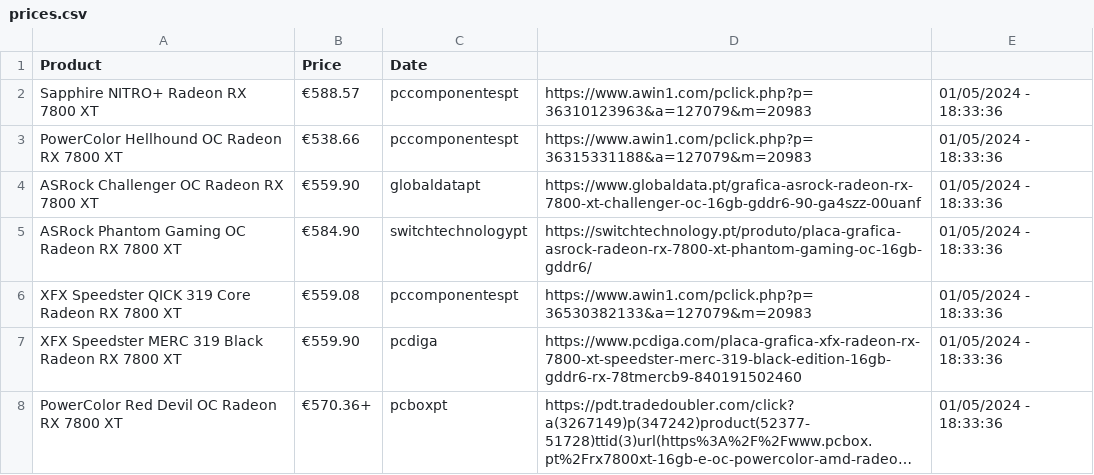
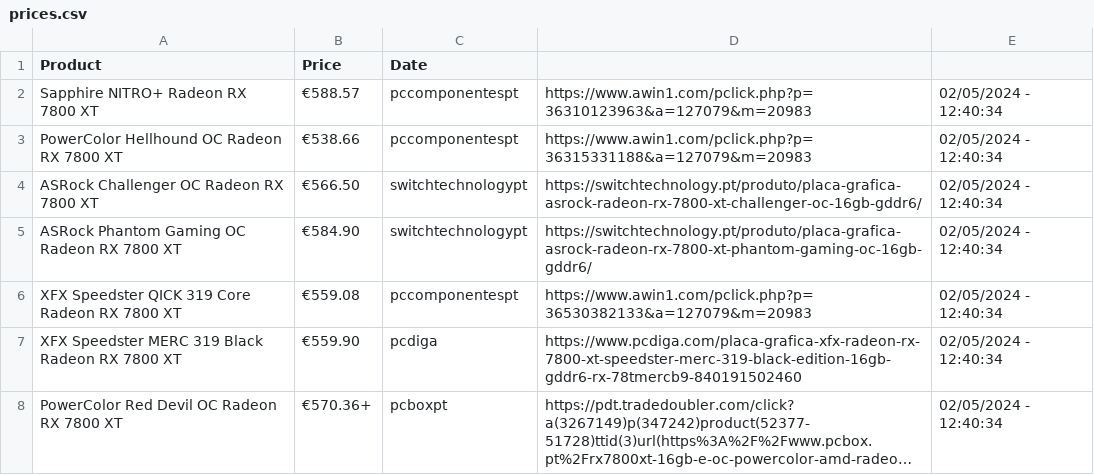
Before and after one commit to joao-portelinha/Price-Tracker, a CSV file: docs/assets/prices.csv, drawn as a sheet; long unchanged cells end in …; the diff names each change by its address in the sheet, - before the commit and + after, or states it on an @@ line.

Commit message:
Update 02/05/2024 - 12:40:34

```diff
--- a/docs/assets/prices.csv
+++ b/docs/assets/prices.csv
-E2:E8: 01/05/2024 - 18:33:36
+E2:E8: 02/05/2024 - 12:40:34
-B4 (Price): €559.90
+B4 (Price): €566.50
-C4 (Date): globaldatapt
+C4 (Date): switchtechnologypt
-D4: https://www.globaldata.pt/grafica-asrock-radeon-rx-7800-xt-challenger-oc-16gb-gddr6-90-ga4szz-00uanf
+D4: https://switchtechnology.pt/produto/placa-grafica-asrock-radeon-rx-7800-xt-challenger-oc-16gb-gddr6/
```
